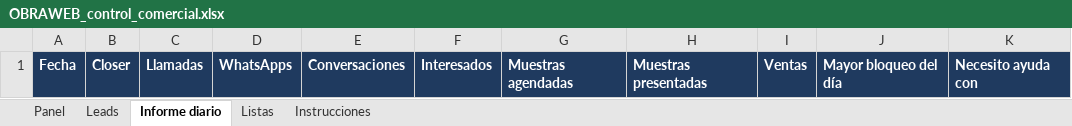
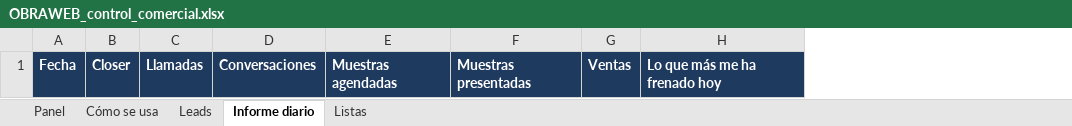
Before and after one commit to Marco8500/OBRAWEB, an Excel workbook: comercial/OBRAWEB_control_comercial.xlsx, sheet Informe diario, drawn as a sheet; values as stored, in another font and other column widths than the file's, no borders; removed rows and columns are numbered as before the commit, all else as after; the diff names each change by its address in the sheet, - before the commit and + after, or states it on an @@ line.

```diff
--- a/comercial/OBRAWEB_control_comercial.xlsx (sheet Informe diario)
+++ b/comercial/OBRAWEB_control_comercial.xlsx (sheet Informe diario)
-sheet tab: Instrucciones
+sheet tab: Cómo se usa
-column D, row 1: WhatsApps
-column F, row 1: Interesados
-column J, row 1: Mayor bloqueo del día
-column K, row 1: Necesito ayuda con
+column H, row 1: Lo que más me ha frenado hoy
```
Also changed, not shown: sheet Panel, sheet Listas, sheet Leads.
